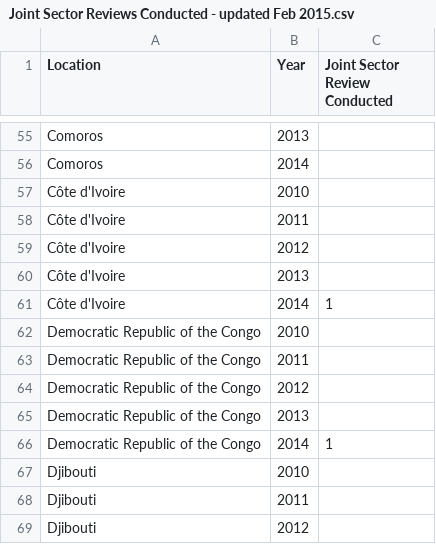
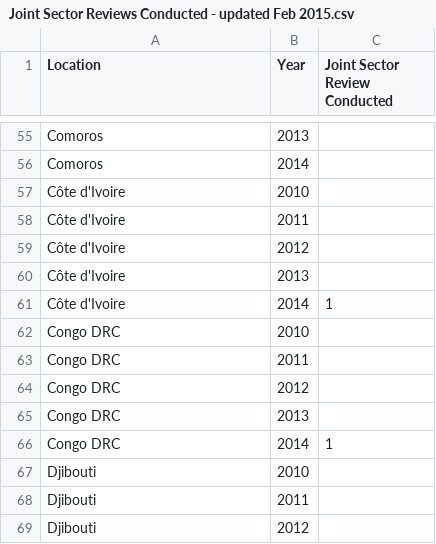
Before and after one commit to KrystynaSonnenberg/testFeb5, a CSV file: data/Joint Sector Reviews Conducted - updated Feb 2015.csv, drawn as a sheet; only a part is shown, gaps mark what is left out.

Commit message:
update data/Joint Sector Reviews Conducted - updated Feb 2015.csv

```diff
--- a/data/Joint Sector Reviews Conducted - updated Feb 2015.csv
+++ b/data/Joint Sector Reviews Conducted - updated Feb 2015.csv
@@ -61,7 +61,7 @@ Côte d'Ivoire,2013,
 Côte d'Ivoire,2014,1
-Democratic Republic of the Congo,2010,
-Democratic Republic of the Congo,2011,
-Democratic Republic of the Congo,2012,
-Democratic Republic of the Congo,2013,
-Democratic Republic of the Congo,2014,1
+Congo DRC,2010,
+Congo DRC,2011,
+Congo DRC,2012,
+Congo DRC,2013,
+Congo DRC,2014,1
 Djibouti,2010,
```
